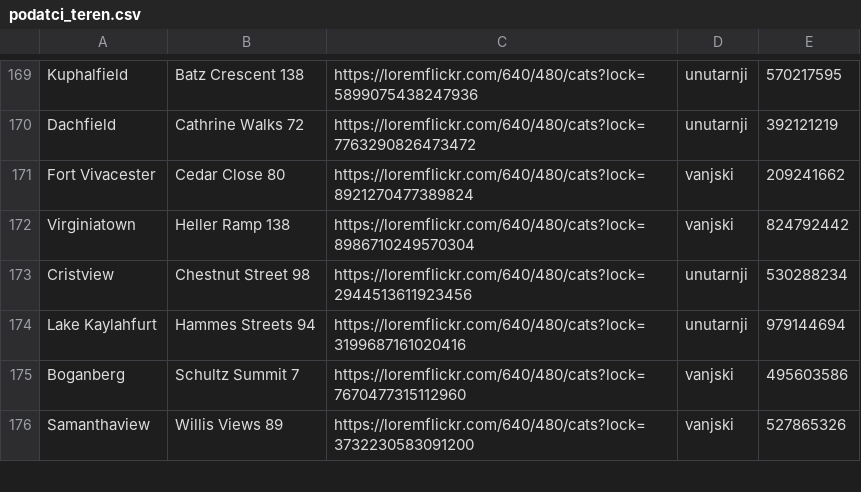
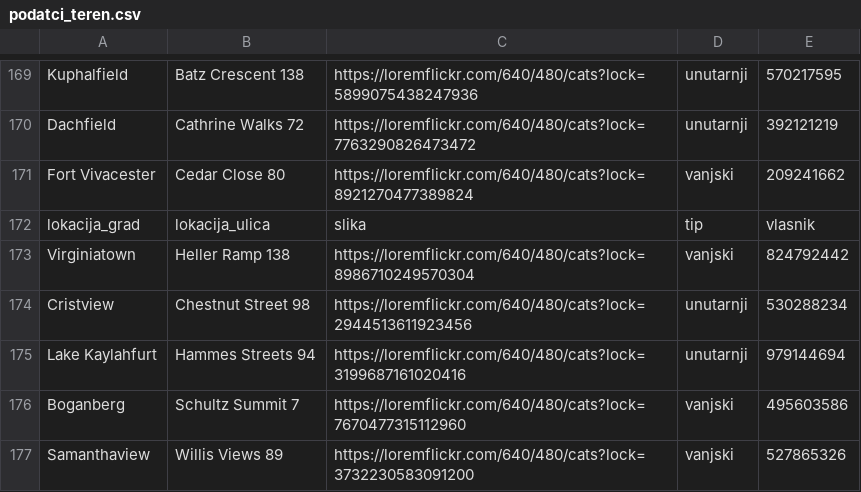
Before and after one commit to marioolcar/BADELPADEL, a CSV file: src/backend/api/example_podatci/podatci_teren.csv, drawn as a sheet; only a part is shown, gaps mark what is left out; the diff names each change by its address in the sheet, - before the commit and + after, or states it on an @@ line.

```diff
--- a/src/backend/api/example_podatci/podatci_teren.csv
+++ b/src/backend/api/example_podatci/podatci_teren.csv
+row 172: lokacija_grad | lokacija_ulica | slika | tip | vlasnik
```
Also changed, not shown: 1 other file.
